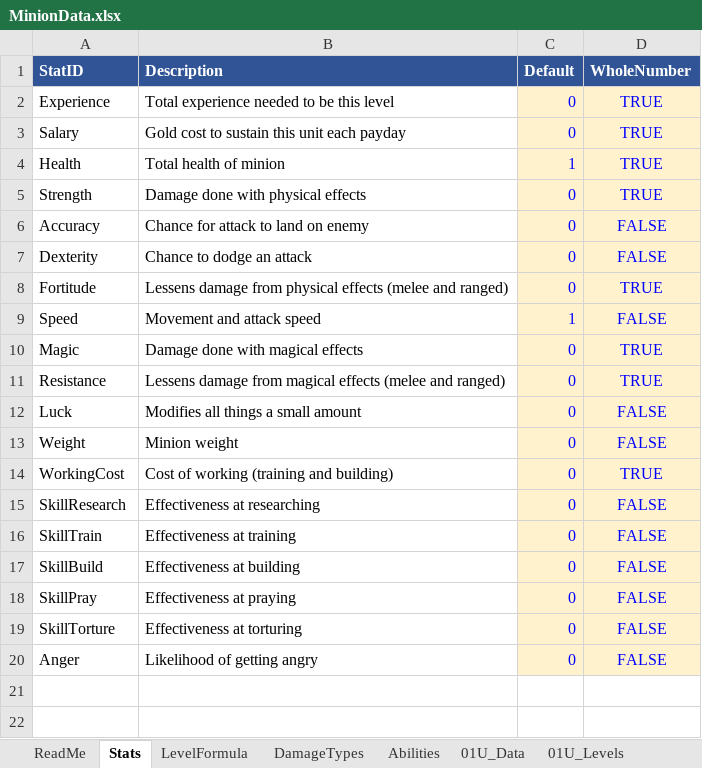
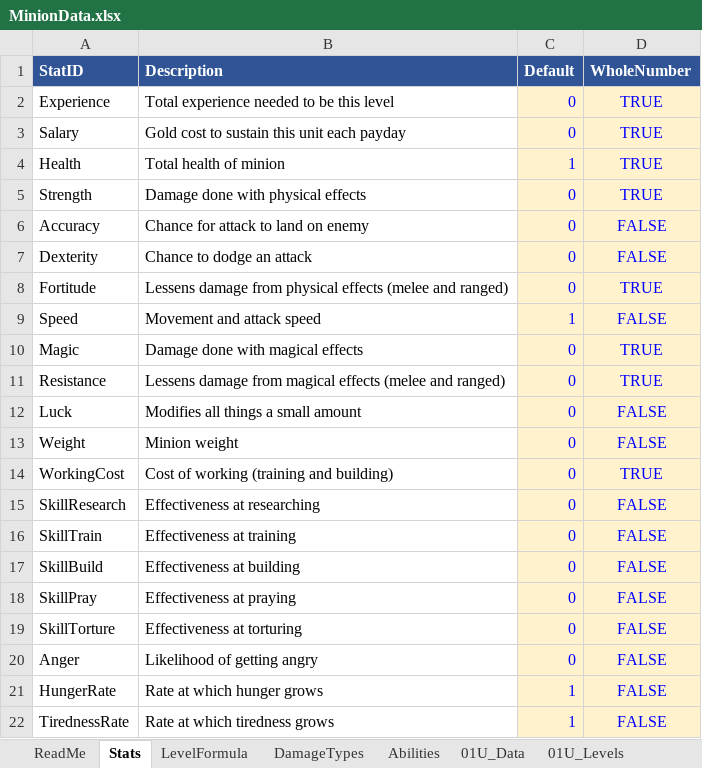
Before and after one commit to cpurser17/sunder, an Excel workbook: Assets/Data/MinionData.xlsx, sheet Stats, drawn as a sheet; values as stored, in another font and other column widths than the file's, no borders; the diff names each change by its address in the sheet, - before the commit and + after, or states it on an @@ line.

```diff
--- a/Assets/Data/MinionData.xlsx (sheet Stats)
+++ b/Assets/Data/MinionData.xlsx (sheet Stats)
+row 21: HungerRate | Rate at which hunger grows | 1 | FALSE
+row 22: TirednessRate | Rate at which tiredness grows | 1 | FALSE
```
Also changed, not shown: sheet 01H_Data, sheet 01U_Data, 27 other files.
